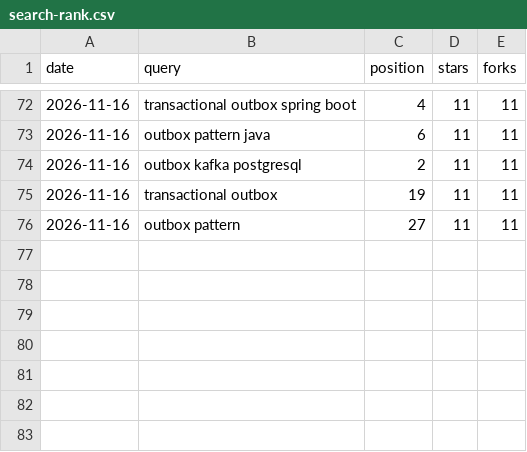
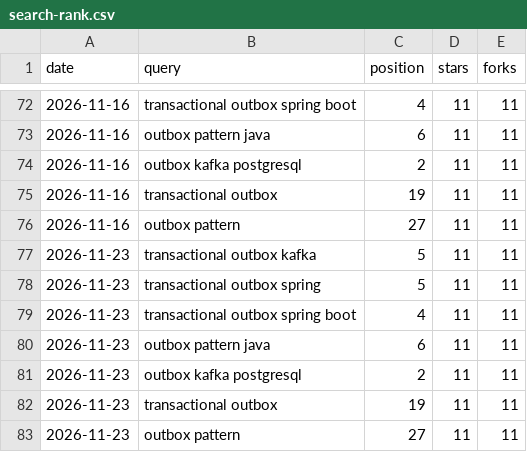
Before and after one commit to alirux/tandem-transactional-outbox-kafka, a CSV file: tools/search-rank.csv, drawn as a sheet; only a part is shown, gaps mark what is left out; the diff names each change by its address in the sheet, - before the commit and + after, or states it on an @@ line.

```diff
--- a/tools/search-rank.csv
+++ b/tools/search-rank.csv
+row 77: 2026-11-23 | transactional outbox kafka | 5 | 11 | 11
+row 78: 2026-11-23 | transactional outbox spring | 5 | 11 | 11
+row 79: 2026-11-23 | transactional outbox spring boot | 4 | 11 | 11
+row 80: 2026-11-23 | outbox pattern java | 6 | 11 | 11
+row 81: 2026-11-23 | outbox kafka postgresql | 2 | 11 | 11
+row 82: 2026-11-23 | transactional outbox | 19 | 11 | 11
+row 83: 2026-11-23 | outbox pattern | 27 | 11 | 11
```
